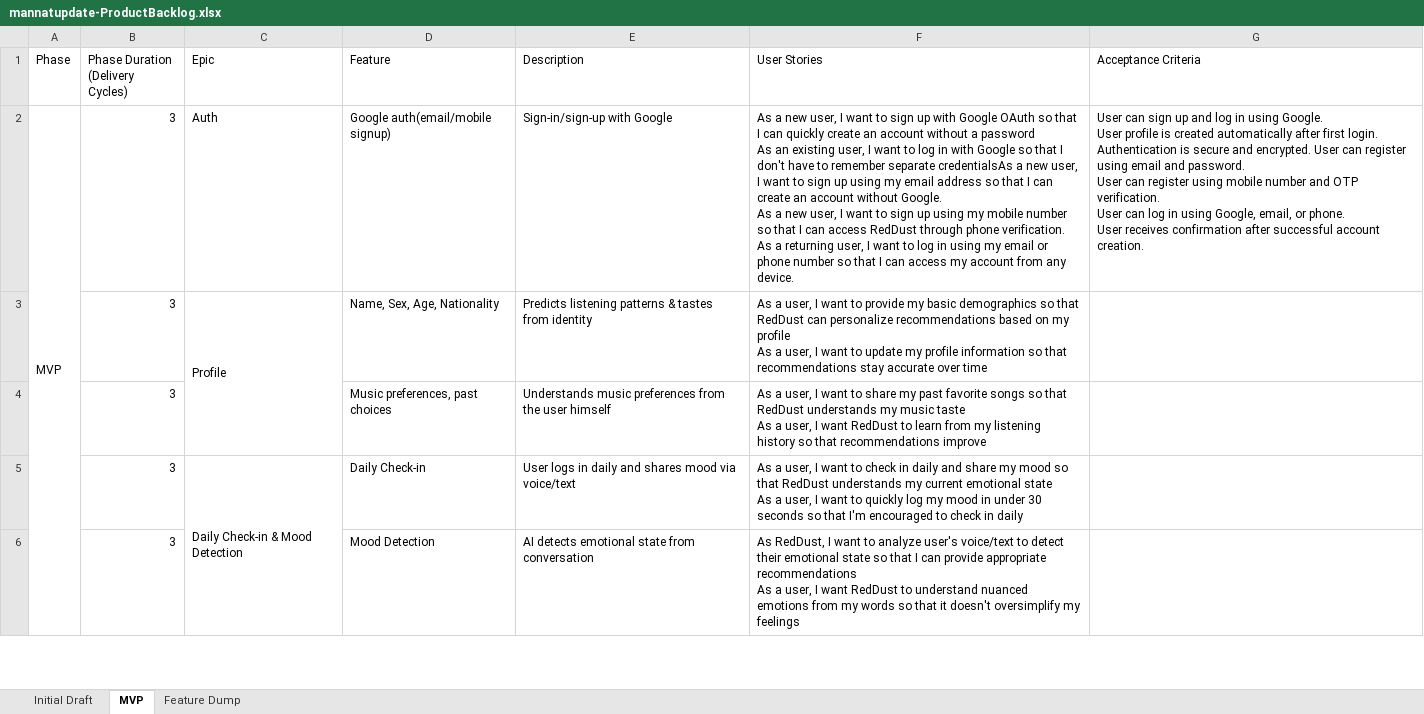
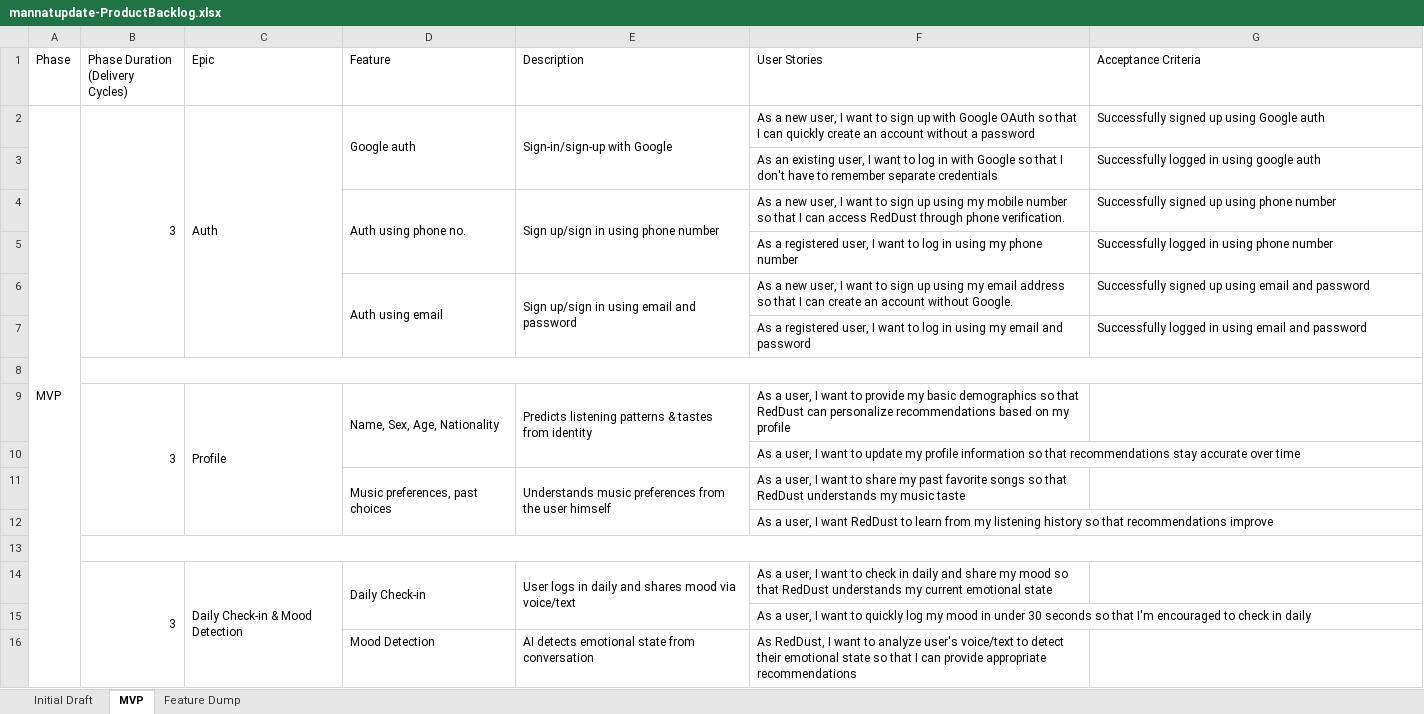
Before and after one commit to anodiamadmin/RedDust, an Excel workbook: mannatupdate-ProductBacklog.xlsx, sheet MVP, drawn as a sheet; only a part is shown; values as stored, in another font and other column widths than the file's, no cell formats; addresses are those after the commit; ↵ is a line break in a cell; the diff covers the shown part only; the diff names each change by its address in the sheet, - before the commit and + after, or states it on an @@ line.

Commit message:
user stories updated (in progress)

```diff
--- a/mannatupdate-ProductBacklog.xlsx (sheet MVP)
+++ b/mannatupdate-ProductBacklog.xlsx (sheet MVP)
+B2:B7 merged
+C2:C7 merged
-D2 (Feature): Google auth(email/mobile signup)
+D2 (Feature): Google auth
+D2:D3 merged
+E2:E3 merged
-F2 (User Stories): …a password ↵ As an existing user, I want to log in with Google so that I don't have to remember separate credentialsAs a new user, I want to sign up using my email address so that I can create an account without Google. ↵ As a new user, I want to sign up using my mobile number so that I can access RedDust through phone verification. ↵ As a returning user, I want to log in using my email or phone number so that I can access my account from any device.
+F2 (User Stories): …a password
-G2 (Acceptance Criteria): User can sign up and log in using Google. ↵ User profile is created automatically after first login. ↵ Authentication is secure and encrypted. User can register using email and password. ↵ User can register using mobile number and OTP verification. ↵ User can log in using Google, email, or phone. ↵ User receives confirmation after successful account creation.
+G2 (Acceptance Criteria): Successfully signed up using Google auth
+row 3:  |  |  |  |  | As an existing user, I want to log in with Google so that I don't have to remember separate credentials | Successfully logged in using google auth
+row 4:  |  |  | Auth using phone no. | Sign up/sign in using phone number | As a new user, I want to sign up using my mobile number so that I can access RedDust through phone verification. | Successfully signed up using phone number
+row 5:  |  |  |  |  | As a registered user, I want to log in using my phone number | Successfully logged in using phone number
+row 6:  |  |  | Auth using email | Sign up/sign in using email and password | As a new user, I want to sign up using my email address so that I can create an account without Google. | Successfully signed up using email and password
+row 7:  |  |  |  |  | As a registered user, I want to log in using my email and password | Successfully logged in using email and password
+row 8: (empty)
+B9:B12 merged
+D9:D10 merged
+E9:E10 merged
-F9 (User Stories): …my profile ↵ As a user, I want to update my profile information so that recommendations stay accurate over time
+F9 (User Stories): …my profile
+row 10:  |  |  |  |  | As a user, I want to update my profile information so that recommendations stay accurate over time
-B11 (Phase Duration (Delivery Cycles)): 3
+B11 (Phase Duration (Delivery Cycles)): (empty)
+D11:D12 merged
+E11:E12 merged
-F11 (User Stories): …music taste ↵ As a user, I want RedDust to learn from my listening history so that recommendations improve
+F11 (User Stories): …music taste
+row 12:  |  |  |  |  | As a user, I want RedDust to learn from my listening history so that recommendations improve
+row 13: (empty)
+B14:B18 merged
+D14:D15 merged
+E14:E15 merged
-F14 (User Stories): …emotional state ↵ As a user, I want to quickly log my mood in under 30 seconds so that I'm encouraged to check in daily
+F14 (User Stories): …emotional state
+row 15:  |  |  |  |  | As a user, I want to quickly log my mood in under 30 seconds so that I'm encouraged to check in daily
-B16 (Phase Duration (Delivery Cycles)): 3
+B16 (Phase Duration (Delivery Cycles)): (empty)
-F16 (User Stories): …appropriate recommendations ↵ As a user, I want RedDust to understand nuanced emotions from my words so that it doesn't oversimplify my feelings
+F16 (User Stories): …appropriate recommendations
```
Also changed, not shown: 10 added rows, 11 edited cells and merged cells elsewhere in this sheet, cell formats.
